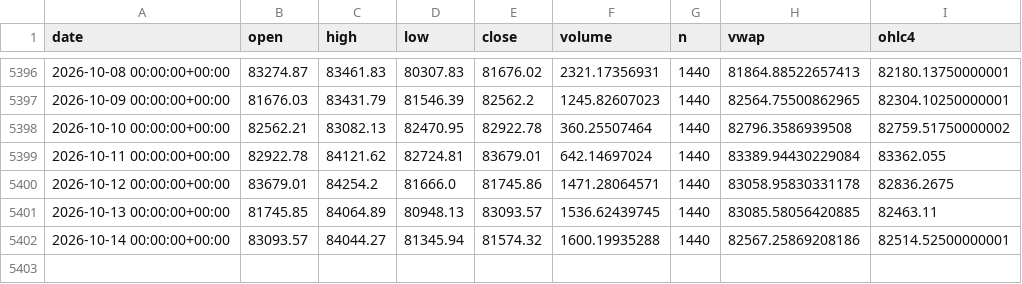
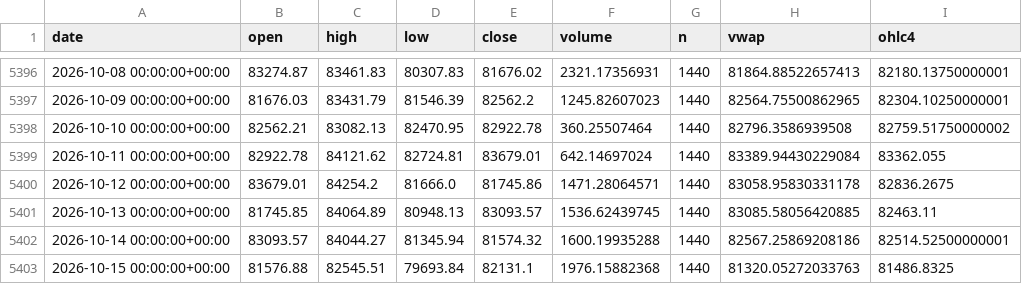
Before and after one commit to tgadelha07/btc, a CSV file: data/btc_daily_bitstamp.csv, drawn as a sheet; only a part is shown, gaps mark what is left out; the diff names each change by its address in the sheet, - before the commit and + after, or states it on an @@ line.

```diff
--- a/data/btc_daily_bitstamp.csv
+++ b/data/btc_daily_bitstamp.csv
+row 5403: 2026-10-15 00:00:00+00:00 | 81576.88 | 82545.51 | 79693.84 | 82131.1 | 1976.15882368 | 1440 | 81320.05272033763 | 81486.8325
```
Also changed, not shown: 3 other files.
